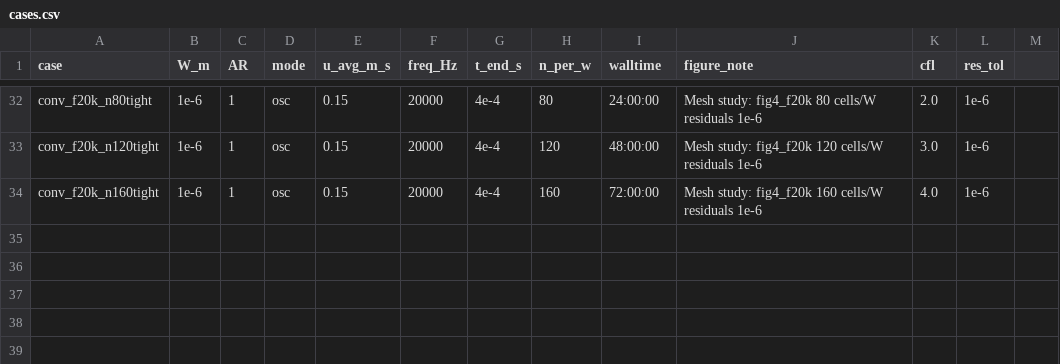
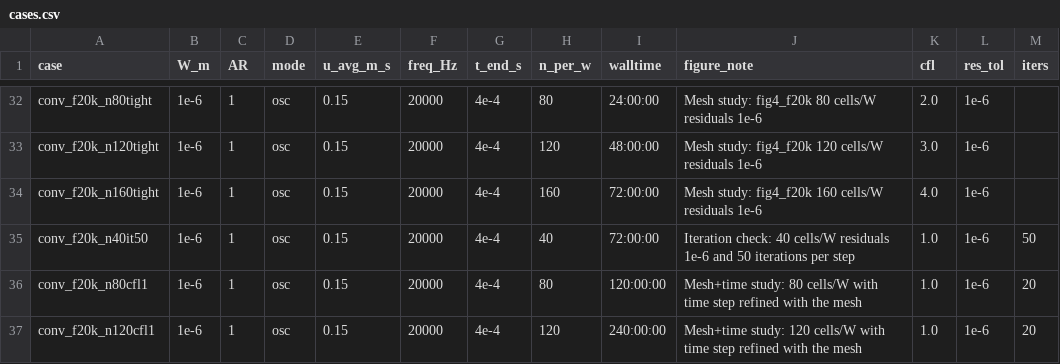
Before and after one commit to arjun2022as/3d_nand, a CSV file: ansys_busnaina/cases.csv, drawn as a sheet; only a part is shown, gaps mark what is left out; the diff names each change by its address in the sheet, - before the commit and + after, or states it on an @@ line.

```diff
--- a/ansys_busnaina/cases.csv
+++ b/ansys_busnaina/cases.csv
-M1: (empty)
+M1: iters
+row 35: conv_f20k_n40it50 | 1e-6 | 1 | osc | 0.15 | 20000 | 4e-4 | 40 | 72:00:00 | Iteration check: 40 cells/W residuals 1e-6 and 50 iterations per step | 1.0 | 1e-6 | 50
+row 36: conv_f20k_n80cfl1 | 1e-6 | 1 | osc | 0.15 | 20000 | 4e-4 | 80 | 120:00:00 | Mesh+time study: 80 cells/W with time step refined with the mesh | 1.0 | 1e-6 | 20
+row 37: conv_f20k_n120cfl1 | 1e-6 | 1 | osc | 0.15 | 20000 | 4e-4 | 120 | 240:00:00 | Mesh+time study: 120 cells/W with time step refined with the mesh | 1.0 | 1e-6 | 20
```
Also changed, not shown: 2 other files.
